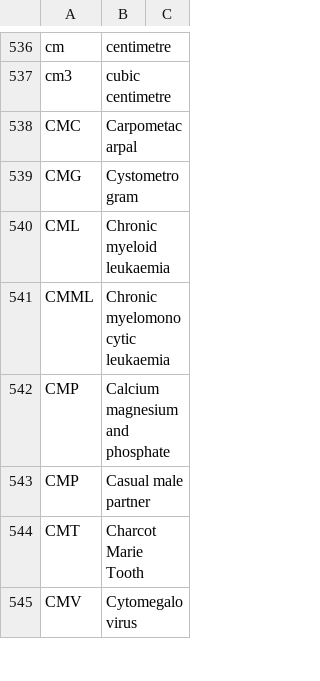
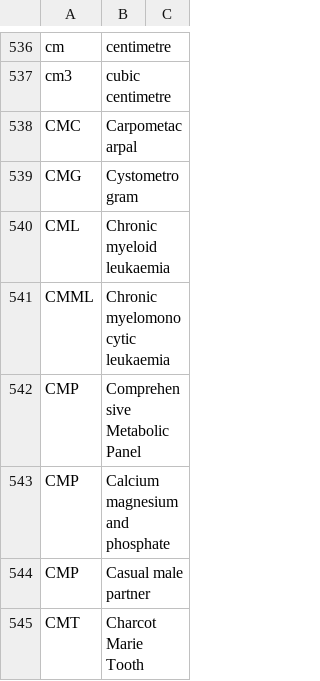
Before and after one commit to olliecheng/acronyms, a CSV file: clinical_abbreviations.csv, drawn as a sheet; only a part is shown, gaps mark what is left out; the shorter side is filled out with more unchanged rows; the diff names each change by its address in the sheet, - before the commit and + after, or states it on an @@ line.

```diff
--- a/clinical_abbreviations.csv
+++ b/clinical_abbreviations.csv
+row 542: CMP | Comprehensive Metabolic Panel
```
Also changed, not shown: 1 other file.
